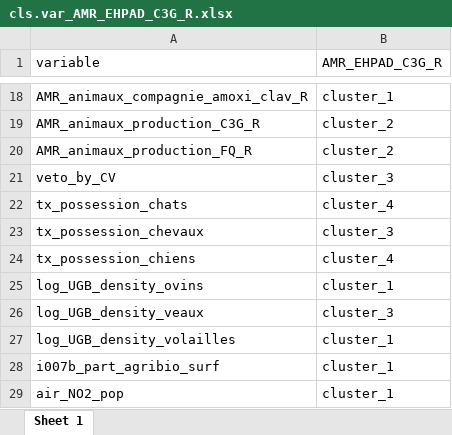
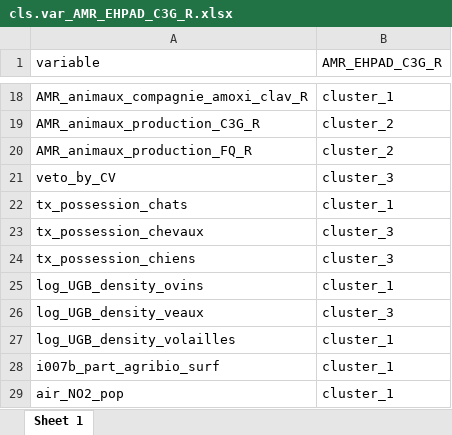
Before and after one commit to GMarTT/functional_study, an Excel workbook: cls.var_AMR_EHPAD_C3G_R.xlsx, sheet Sheet 1, drawn as a sheet; only a part is shown, gaps mark what is left out; values as stored, in another font and other column widths than the file's, no borders; the diff names each change by its address in the sheet, - before the commit and + after, or states it on an @@ line.

```diff
--- a/cls.var_AMR_EHPAD_C3G_R.xlsx (sheet Sheet 1)
+++ b/cls.var_AMR_EHPAD_C3G_R.xlsx (sheet Sheet 1)
-B22 (AMR_EHPAD_C3G_R): cluster_4
+B22 (AMR_EHPAD_C3G_R): cluster_1
-B24 (AMR_EHPAD_C3G_R): cluster_4
+B24 (AMR_EHPAD_C3G_R): cluster_3
```
Also changed, not shown: cls.var_AMR_EHPAD_FQ_R.xlsx, cls.var_AMR_ES_FQ_R.xlsx, 7 other files.
